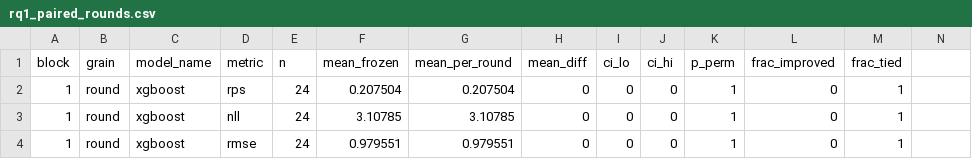
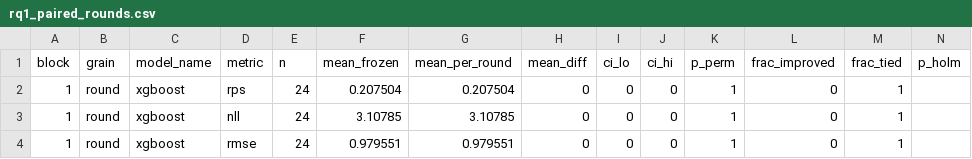
Before and after one commit to tomppa999/MLOps_FootballWCPredictor, a CSV file: docs/tables/rq1_paired_rounds.csv, drawn as a sheet; only a part is shown; the diff names each change by its address in the sheet, - before the commit and + after, or states it on an @@ line.

```diff
--- a/docs/tables/rq1_paired_rounds.csv
+++ b/docs/tables/rq1_paired_rounds.csv
-N1: (empty)
+N1: p_holm
```
Also changed, not shown: docs/tables/rq1_paired_phase.csv, docs/tables/rq2_paired_matchday.csv, 25 other files.
